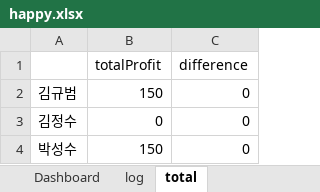
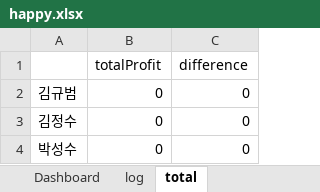
Before and after one commit to KyubeomKim/Erection, an Excel workbook: data/happy.xlsx, sheet total, drawn as a sheet; values as stored, in another font and other column widths than the file's, no borders; the diff names each change by its address in the sheet, - before the commit and + after, or states it on an @@ line.

```diff
--- a/data/happy.xlsx (sheet total)
+++ b/data/happy.xlsx (sheet total)
-B2 (totalProfit): 150
+B2 (totalProfit): 0
-B4 (totalProfit): 150
+B4 (totalProfit): 0
```
Also changed, not shown: sheet log.
